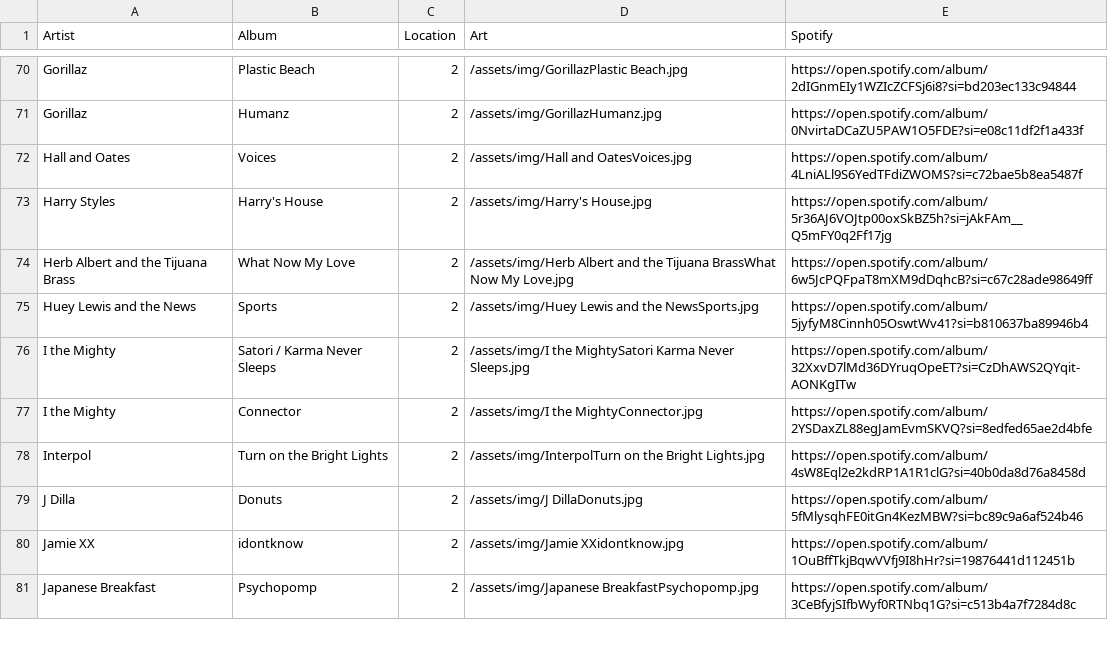
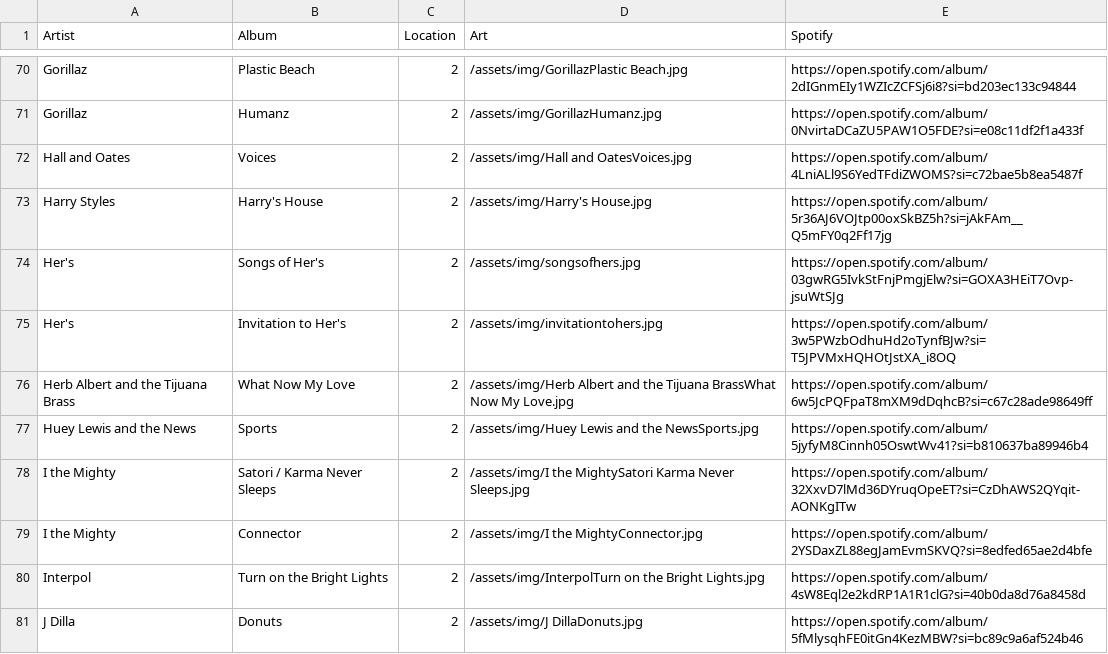
Before and after one commit to kingvuong/kingvuong.github.io, a CSV file: _data/collection.csv, drawn as a sheet; only a part is shown, gaps mark what is left out; the shorter side is filled out with more unchanged rows; the diff names each change by its address in the sheet, - before the commit and + after, or states it on an @@ line.

```diff
--- a/_data/collection.csv
+++ b/_data/collection.csv
+row 74: Her's | Songs of Her's | 2 | /assets/img/songsofhers.jpg | https://open.spotify.com/album/03gwRG5IvkStFnjPmgjElw?si=GOXA3HEiT7Ovp-jsuWtSJg
+row 75: Her's | Invitation to Her's | 2 | /assets/img/invitationtohers.jpg | https://open.spotify.com/album/3w5PWzbOdhuHd2oTynfBJw?si=T5JPVMxHQHOtJstXA_i8OQ
```
Also changed, not shown: 2 other files.
